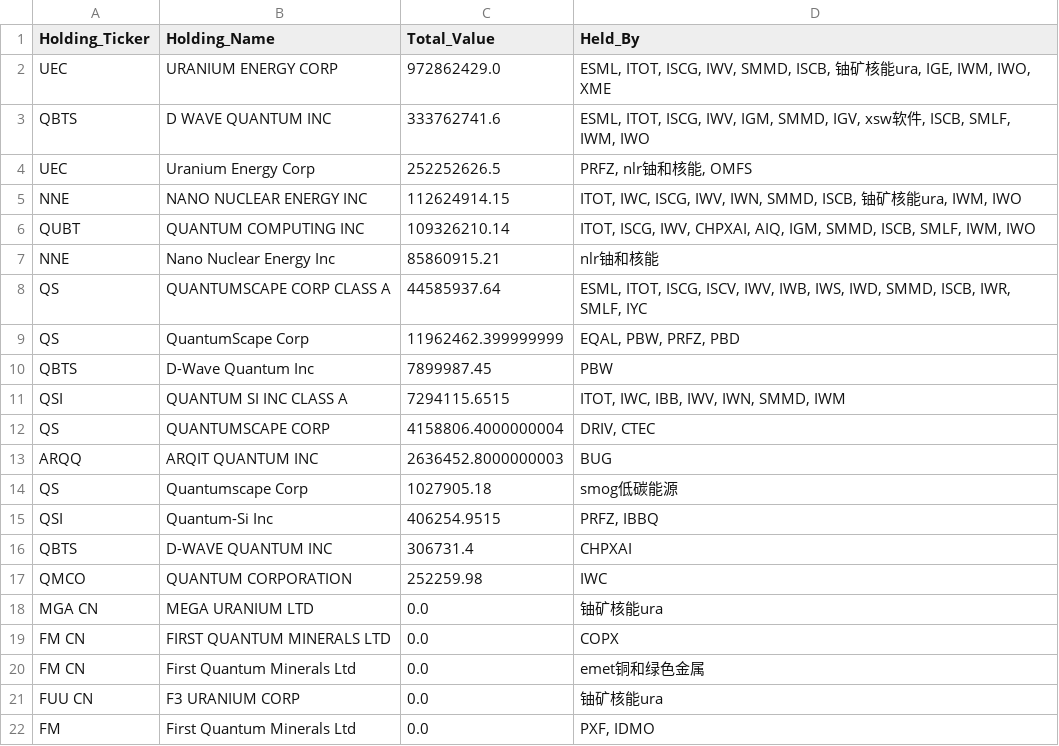
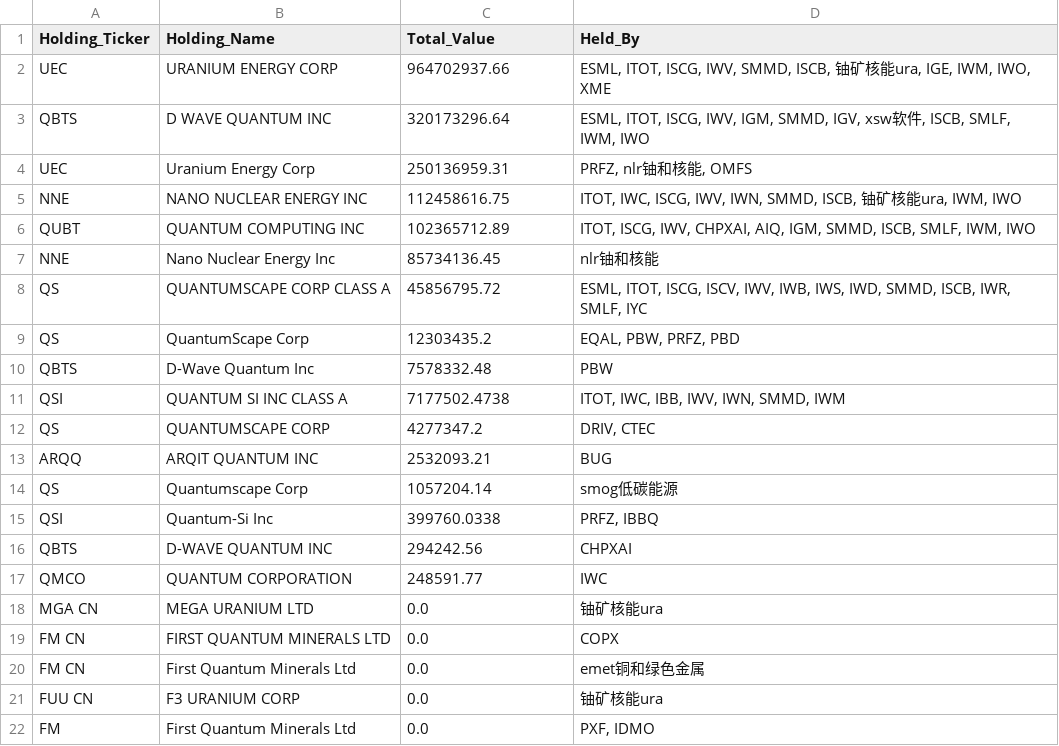
Before and after one commit to starwang3218-alt/ETF-Tracker, a CSV file: reports/Report_C_主题资产挖掘.csv, drawn as a sheet; only a part is shown.

```diff
--- a/reports/Report_C_主题资产挖掘.csv
+++ b/reports/Report_C_主题资产挖掘.csv
@@ -1,18 +1,18 @@
 Holding_Ticker,Holding_Name,Total_Value,Held_By
-UEC,URANIUM ENERGY CORP,972862429.0,"ESML, ITOT, ISCG, IWV, SMMD, ISCB, 铀矿核能ura, IGE, IWM, IWO, XME"
-QBTS,D WAVE QUANTUM INC,333762741.6,"ESML, ITOT, ISCG, IWV, IGM, SMMD, IGV, xsw软件, ISCB, SMLF, IWM, IWO"
-UEC,Uranium Energy Corp,252252626.5,"PRFZ, nlr铀和核能, OMFS"
-NNE,NANO NUCLEAR ENERGY INC,112624914.15,"ITOT, IWC, ISCG, IWV, IWN, SMMD, ISCB, 铀矿核能ura, IWM, IWO"
-QUBT,QUANTUM COMPUTING INC,109326210.14,"ITOT, ISCG, IWV, CHPXAI, AIQ, IGM, SMMD, ISCB, SMLF, IWM, IWO"
-NNE,Nano Nuclear Energy Inc,85860915.21,nlr铀和核能
-QS,QUANTUMSCAPE CORP CLASS A,44585937.64,"ESML, ITOT, ISCG, ISCV, IWV, IWB, IWS, IWD, SMMD, ISCB, IWR, SMLF, IYC"
-QS,QuantumScape Corp,11962462.399999999,"EQAL, PBW, PRFZ, PBD"
-QBTS,D-Wave Quantum Inc,7899987.45,PBW
-QSI,QUANTUM SI INC CLASS A,7294115.6515,"ITOT, IWC, IBB, IWV, IWN, SMMD, IWM"
-QS,QUANTUMSCAPE CORP,4158806.4000000004,"DRIV, CTEC"
-ARQQ,ARQIT QUANTUM INC,2636452.8000000003,BUG
-QS,Quantumscape Corp,1027905.18,smog低碳能源
-QSI,Quantum-Si Inc,406254.9515,"PRFZ, IBBQ"
-QBTS,D-WAVE QUANTUM INC,306731.4,CHPXAI
-QMCO,QUANTUM CORPORATION,252259.98,IWC
+UEC,URANIUM ENERGY CORP,964702937.66,"ESML, ITOT, ISCG, IWV, SMMD, ISCB, 铀矿核能ura, IGE, IWM, IWO, XME"
+QBTS,D WAVE QUANTUM INC,320173296.64,"ESML, ITOT, ISCG, IWV, IGM, SMMD, IGV, xsw软件, ISCB, SMLF, IWM, IWO"
+UEC,Uranium Energy Corp,250136959.31,"PRFZ, nlr铀和核能, OMFS"
+NNE,NANO NUCLEAR ENERGY INC,112458616.75,"ITOT, IWC, ISCG, IWV, IWN, SMMD, ISCB, 铀矿核能ura, IWM, IWO"
+QUBT,QUANTUM COMPUTING INC,102365712.89,"ITOT, ISCG, IWV, CHPXAI, AIQ, IGM, SMMD, ISCB, SMLF, IWM, IWO"
+NNE,Nano Nuclear Energy Inc,85734136.45,nlr铀和核能
+QS,QUANTUMSCAPE CORP CLASS A,45856795.72,"ESML, ITOT, ISCG, ISCV, IWV, IWB, IWS, IWD, SMMD, ISCB, IWR, SMLF, IYC"
+QS,QuantumScape Corp,12303435.2,"EQAL, PBW, PRFZ, PBD"
+QBTS,D-Wave Quantum Inc,7578332.48,PBW
+QSI,QUANTUM SI INC CLASS A,7177502.4738,"ITOT, IWC, IBB, IWV, IWN, SMMD, IWM"
+QS,QUANTUMSCAPE CORP,4277347.2,"DRIV, CTEC"
+ARQQ,ARQIT QUANTUM INC,2532093.21,BUG
+QS,Quantumscape Corp,1057204.14,smog低碳能源
+QSI,Quantum-Si Inc,399760.0338,"PRFZ, IBBQ"
+QBTS,D-WAVE QUANTUM INC,294242.56,CHPXAI
+QMCO,QUANTUM CORPORATION,248591.77,IWC
 MGA CN,MEGA URANIUM LTD,0.0,铀矿核能ura
```
Also changed, not shown: data/market_price_20260513.csv, reports/Report_A_全市场重仓Top50.csv, 5 other files.
